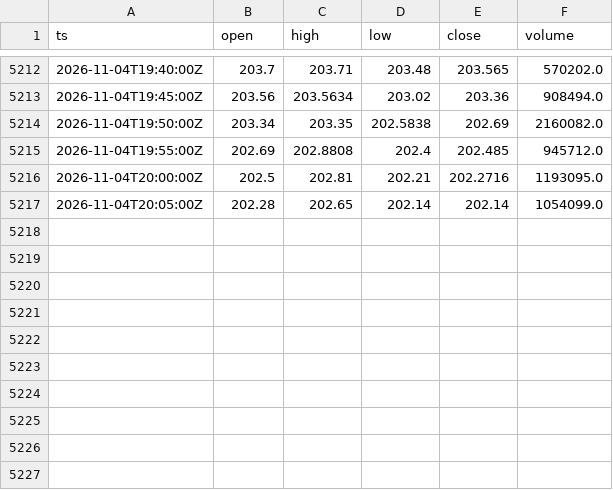
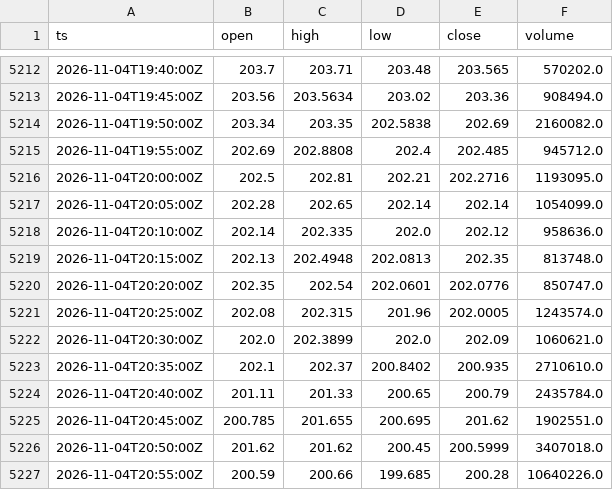
Before and after one commit to cceight/paper-trading-bot, a CSV file: data/bars/NVDA.csv, drawn as a sheet; only a part is shown, gaps mark what is left out; the diff names each change by its address in the sheet, - before the commit and + after, or states it on an @@ line.

```diff
--- a/data/bars/NVDA.csv
+++ b/data/bars/NVDA.csv
+row 5218: 2026-11-04T20:10:00Z | 202.14 | 202.335 | 202.0 | 202.12 | 958636.0
+row 5219: 2026-11-04T20:15:00Z | 202.13 | 202.4948 | 202.0813 | 202.35 | 813748.0
+row 5220: 2026-11-04T20:20:00Z | 202.35 | 202.54 | 202.0601 | 202.0776 | 850747.0
+row 5221: 2026-11-04T20:25:00Z | 202.08 | 202.315 | 201.96 | 202.0005 | 1243574.0
+row 5222: 2026-11-04T20:30:00Z | 202.0 | 202.3899 | 202.0 | 202.09 | 1060621.0
+row 5223: 2026-11-04T20:35:00Z | 202.1 | 202.37 | 200.8402 | 200.935 | 2710610.0
+row 5224: 2026-11-04T20:40:00Z | 201.11 | 201.33 | 200.65 | 200.79 | 2435784.0
+row 5225: 2026-11-04T20:45:00Z | 200.785 | 201.655 | 200.695 | 201.62 | 1902551.0
+row 5226: 2026-11-04T20:50:00Z | 201.62 | 201.62 | 200.45 | 200.5999 | 3407018.0
+row 5227: 2026-11-04T20:55:00Z | 200.59 | 200.66 | 199.685 | 200.28 | 10640226.0
```
Also changed, not shown: data/bars/AMZN.csv, data/bars/GOOGL.csv, 9 other files.
